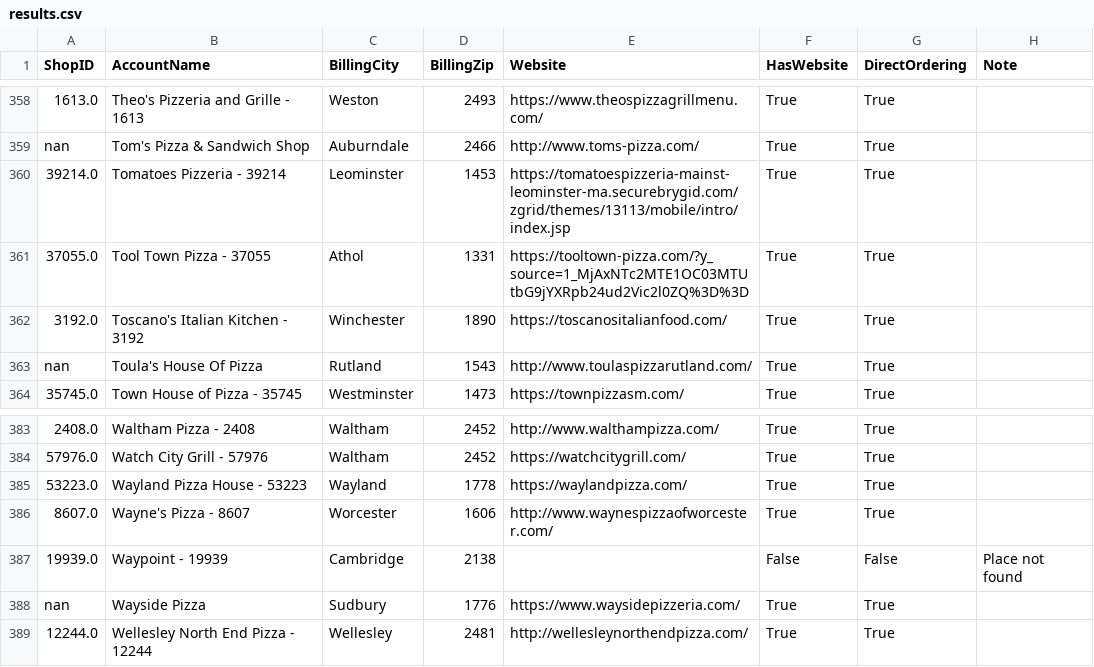
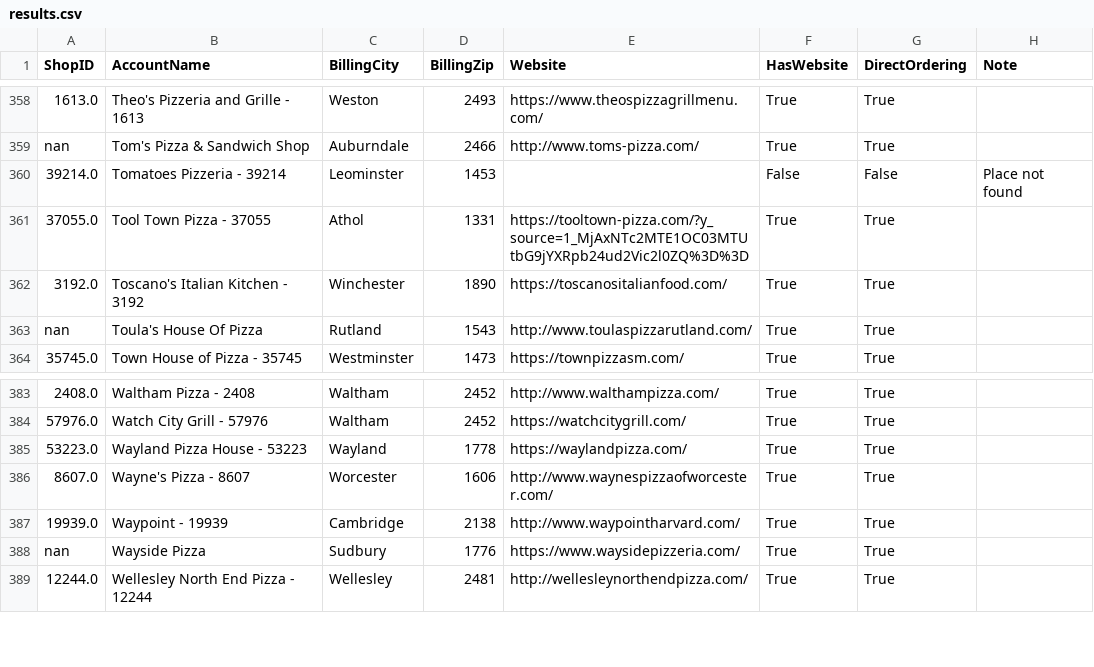
Before and after one commit to mkyoung23/pizza-shop-analysis, a CSV file: results.csv, drawn as a sheet; only a part is shown, gaps mark what is left out; the diff names each change by its address in the sheet, - before the commit and + after, or states it on an @@ line.

```diff
--- a/results.csv
+++ b/results.csv
-E360 (Website): https://tomatoespizzeria-mainst-leominster-ma.securebrygid.com/zgrid/themes/13113/mobile/intro/index.jsp
+E360 (Website): (empty)
-F360 (HasWebsite): True
+F360 (HasWebsite): False
-G360 (DirectOrdering): True
+G360 (DirectOrdering): False
-H360 (Note): (empty)
+H360 (Note): Place not found
-E387 (Website): (empty)
+E387 (Website): http://www.waypointharvard.com/
-F387 (HasWebsite): False
+F387 (HasWebsite): True
-G387 (DirectOrdering): False
+G387 (DirectOrdering): True
-H387 (Note): Place not found
+H387 (Note): (empty)
```
Also changed, not shown: messages_output.csv.
